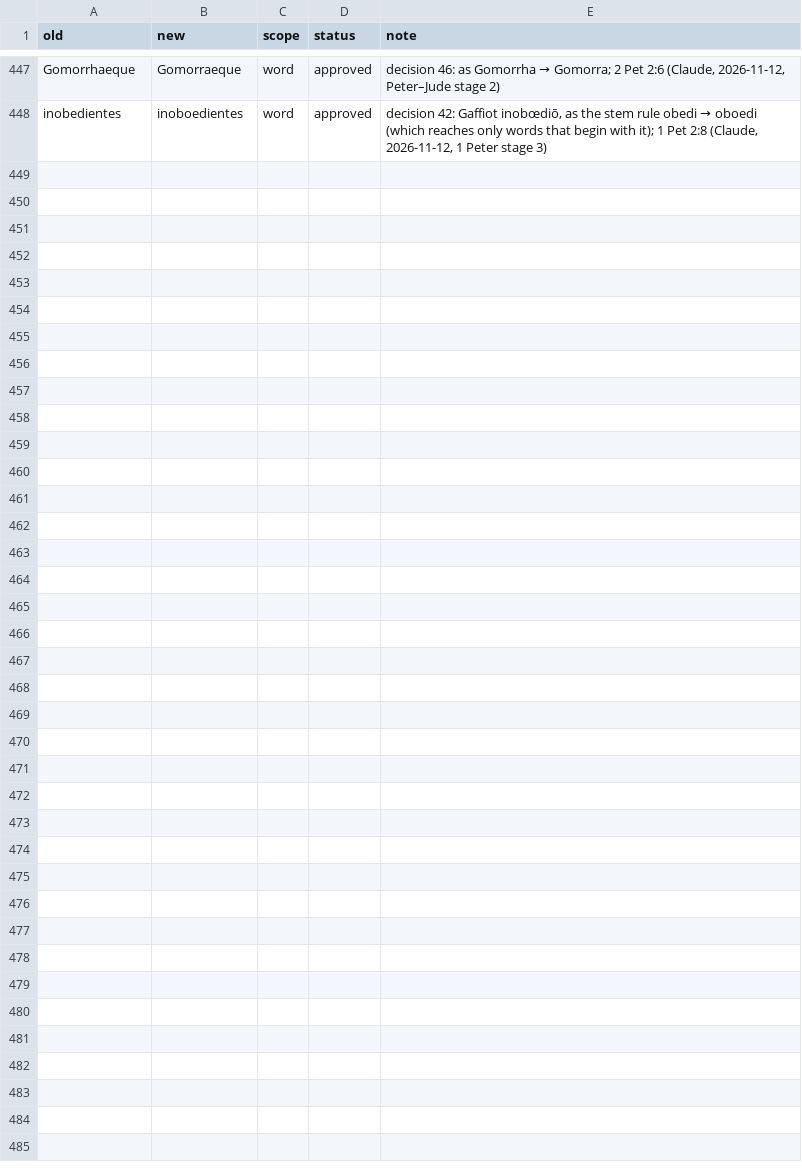
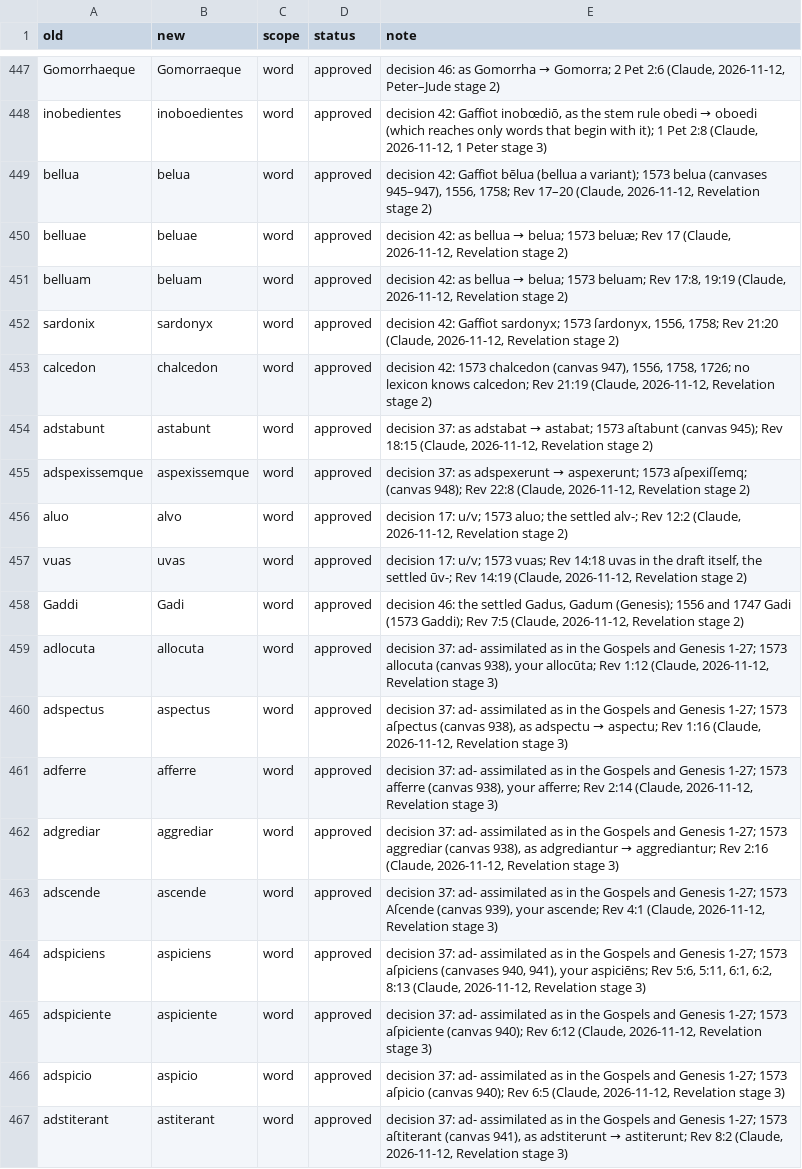
Before and after one commit to njand/biblia-castellionis, a TSV file: data/rules/orthography.tsv, drawn as a sheet; only a part is shown, gaps mark what is left out; the diff covers the shown part only; the diff names each change by its address in the sheet, - before the commit and + after, or states it on an @@ line.

```diff
--- a/data/rules/orthography.tsv
+++ b/data/rules/orthography.tsv
+row 449: bellua | belua | word | approved | decision 42: Gaffiot bēlua (bellua a variant); 1573 belua (canvases 945–947), 1556, 1758; Rev 17–20 (Claude, 2026-11-12, Revelation stage 2)
+row 450: belluae | beluae | word | approved | decision 42: as bellua → belua; 1573 beluæ; Rev 17 (Claude, 2026-11-12, Revelation stage 2)
+row 451: belluam | beluam | word | approved | decision 42: as bellua → belua; 1573 beluam; Rev 17:8, 19:19 (Claude, 2026-11-12, Revelation stage 2)
+row 452: sardonix | sardonyx | word | approved | decision 42: Gaffiot sardonyx; 1573 ſardonyx, 1556, 1758; Rev 21:20 (Claude, 2026-11-12, Revelation stage 2)
+row 453: calcedon | chalcedon | word | approved | decision 42: 1573 chalcedon (canvas 947), 1556, 1758, 1726; no lexicon knows calcedon; Rev 21:19 (Claude, 2026-11-12, Revelation stage 2)
+row 454: adstabunt | astabunt | word | approved | decision 37: as adstabat → astabat; 1573 aſtabunt (canvas 945); Rev 18:15 (Claude, 2026-11-12, Revelation stage 2)
+row 455: adspexissemque | aspexissemque | word | approved | decision 37: as adspexerunt → aspexerunt; 1573 aſpexiſſemq; (canvas 948); Rev 22:8 (Claude, 2026-11-12, Revelation stage 2)
+row 456: aluo | alvo | word | approved | decision 17: u/v; 1573 aluo; the settled alv-; Rev 12:2 (Claude, 2026-11-12, Revelation stage 2)
+row 457: vuas | uvas | word | approved | decision 17: u/v; 1573 vuas; Rev 14:18 uvas in the draft itself, the settled ūv-; Rev 14:19 (Claude, 2026-11-12, Revelation stage 2)
+row 458: Gaddi | Gadi | word | approved | decision 46: the settled Gadus, Gadum (Genesis); 1556 and 1747 Gadi (1573 Gaddi); Rev 7:5 (Claude, 2026-11-12, Revelation stage 2)
+row 459: adlocuta | allocuta | word | approved | decision 37: ad- assimilated as in the Gospels and Genesis 1-27; 1573 allocuta (canvas 938), your allocūta; Rev 1:12 (Claude, 2026-11-12, Revelation stage 3)
+row 460: adspectus | aspectus | word | approved | decision 37: ad- assimilated as in the Gospels and Genesis 1-27; 1573 aſpectus (canvas 938), as adspectu → aspectu; Rev 1:16 (Claude, 2026-11-12, Revelation stage 3)
+row 461: adferre | afferre | word | approved | decision 37: ad- assimilated as in the Gospels and Genesis 1-27; 1573 afferre (canvas 938), your afferre; Rev 2:14 (Claude, 2026-11-12, Revelation stage 3)
+row 462: adgrediar | aggrediar | word | approved | decision 37: ad- assimilated as in the Gospels and Genesis 1-27; 1573 aggrediar (canvas 938), as adgrediantur → aggrediantur; Rev 2:16 (Claude, 2026-11-12, Revelation stage 3)
+row 463: adscende | ascende | word | approved | decision 37: ad- assimilated as in the Gospels and Genesis 1-27; 1573 Aſcende (canvas 939), your ascende; Rev 4:1 (Claude, 2026-11-12, Revelation stage 3)
+row 464: adspiciens | aspiciens | word | approved | decision 37: ad- assimilated as in the Gospels and Genesis 1-27; 1573 aſpiciens (canvases 940, 941), your aspiciēns; Rev 5:6, 5:11, 6:1, 6:2, 8:13 (Claude, 2026-11-12, Revelation stage 3)
+row 465: adspiciente | aspiciente | word | approved | decision 37: ad- assimilated as in the Gospels and Genesis 1-27; 1573 aſpiciente (canvas 940); Rev 6:12 (Claude, 2026-11-12, Revelation stage 3)
+row 466: adspicio | aspicio | word | approved | decision 37: ad- assimilated as in the Gospels and Genesis 1-27; 1573 aſpicio (canvas 940); Rev 6:5 (Claude, 2026-11-12, Revelation stage 3)
+row 467: adstiterant | astiterant | word | approved | decision 37: ad- assimilated as in the Gospels and Genesis 1-27; 1573 aſtiterant (canvas 941), as adstiterunt → astiterunt; Rev 8:2 (Claude, 2026-11-12, Revelation stage 3)
```
Also changed, not shown: 12 added rows elsewhere in this file, data/status.tsv, 34 other files.
